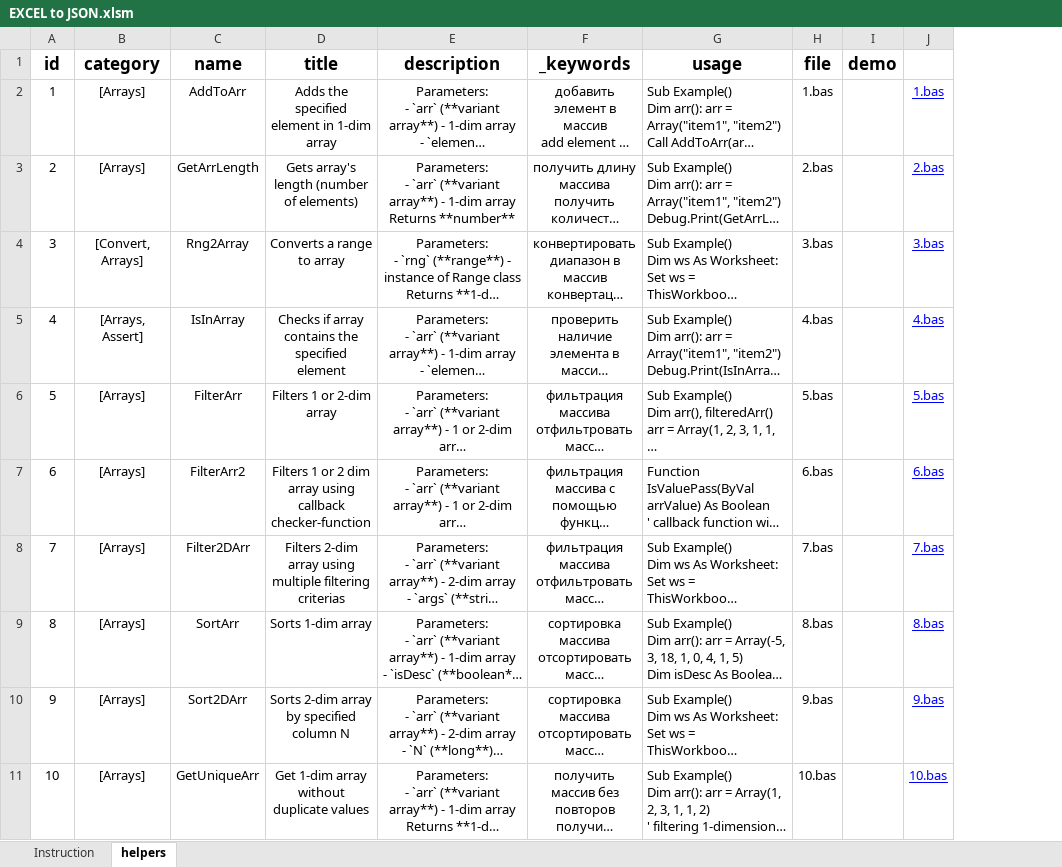
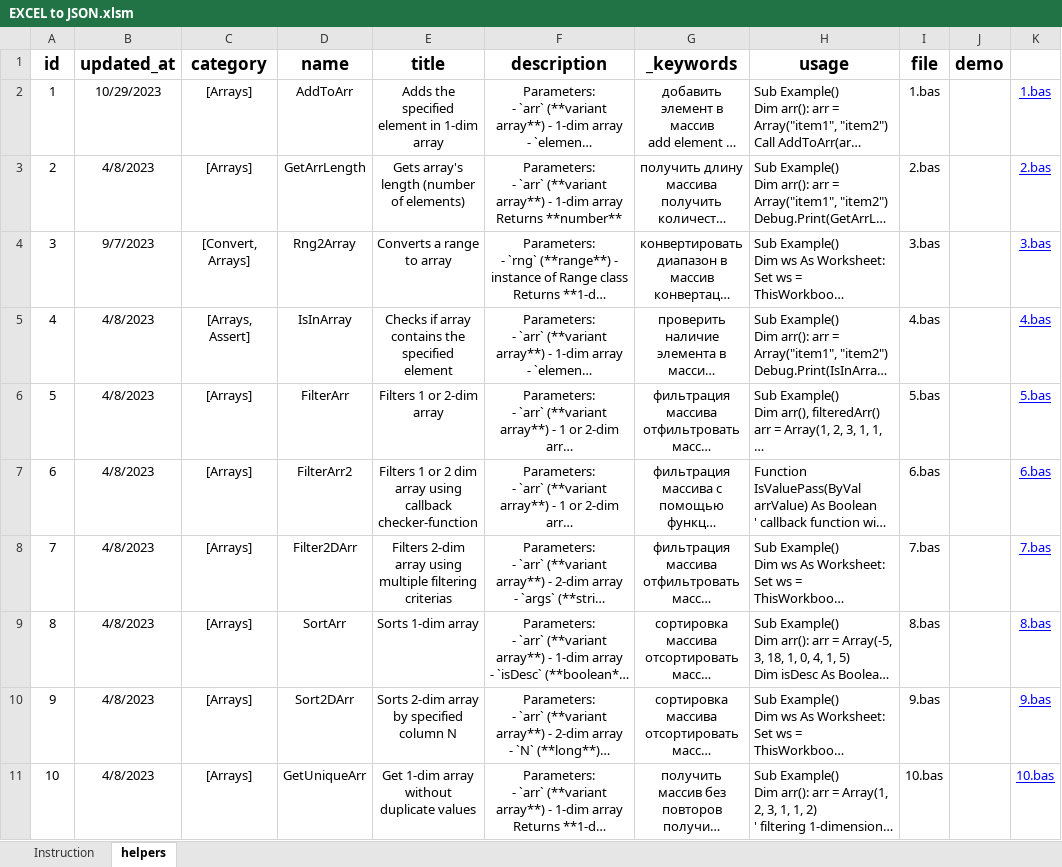
Before and after one commit to akzhar/vba-helpers-api, an Excel workbook: data/EXCEL to JSON.xlsm, sheet helpers, drawn as a sheet; only a part is shown; long unchanged cells end in …; values as stored, in another font and other column widths than the file's, no borders; conditional formats and table styles not drawn; the diff names each change by its address in the sheet, - before the commit and + after, or states it on an @@ line.

Commit message:
Add updated_at field in helper's metadata

```diff
--- a/data/EXCEL to JSON.xlsm (sheet helpers)
+++ b/data/EXCEL to JSON.xlsm (sheet helpers)
+column B (updated_at), rows 2-11: 10/29/2023 | 4/8/2023 | 9/7/2023 | 4/8/2023 | 4/8/2023 | 4/8/2023 | 4/8/2023 | 4/8/2023 | 4/8/2023 | 4/8/2023
```
Also changed, not shown: 1 other file.
